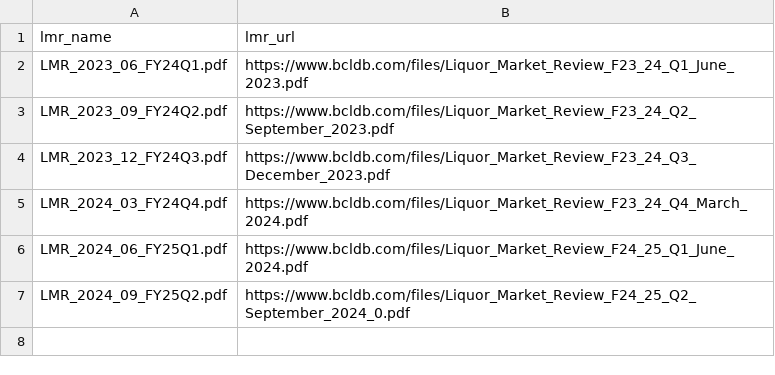
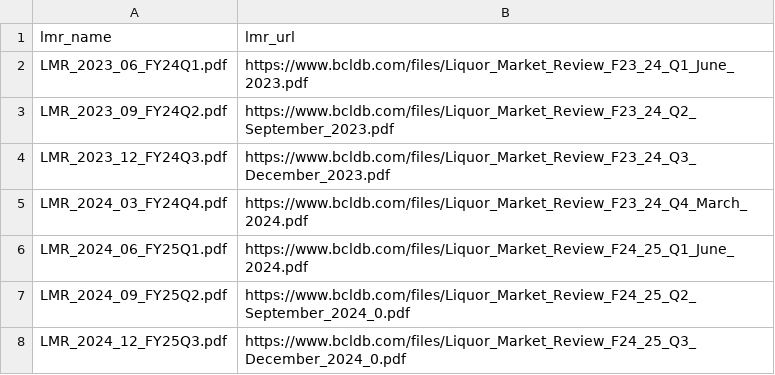
Before and after one commit to jyuill/bc-lmr-update-explore, a CSV file: lmr-get-update/input/01_lmr_list.csv, drawn as a sheet; the diff names each change by its address in the sheet, - before the commit and + after, or states it on an @@ line.

```diff
--- a/lmr-get-update/input/01_lmr_list.csv
+++ b/lmr-get-update/input/01_lmr_list.csv
+row 8: LMR_2024_12_FY25Q3.pdf | https://www.bcldb.com/files/Liquor_Market_Review_F24_25_Q3_December_2024_0.pdf
```
Also changed, not shown: lmr-get-update/output/temp.csv, 3 other files.
